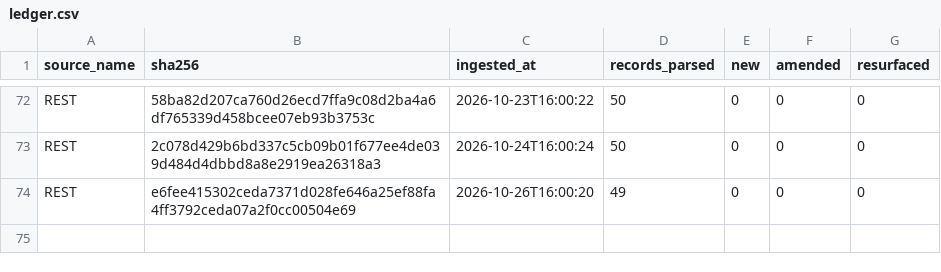
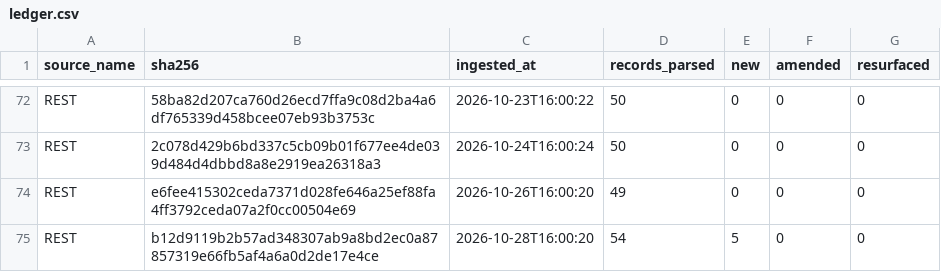
Before and after one commit to mapmaticsgis-maker/gis-permit-intel, a CSV file: data/la/ledger.csv, drawn as a sheet; only a part is shown, gaps mark what is left out.

```diff
--- a/data/la/ledger.csv
+++ b/data/la/ledger.csv
@@ -74 +74,2 @@ REST,2c078d429b6bd337c5cb09b01f677ee4de039d484d4dbbd8a8e2919ea26318a3,2026-10-24
 REST,e6fee415302ceda7371d028fe646a25ef88fa4ff3792ceda07a2f0cc00504e69,2026-10-26T16:00:20,49,0,0,0
+REST,b12d9119b2b57ad348307ab9a8bd2ec0a87857319e66fb5af4a6a0d2de17e4ce,2026-10-28T16:00:20,54,5,0,0
```
Also changed, not shown: data/la/master.csv, data/run_log.csv, 5 other files.
